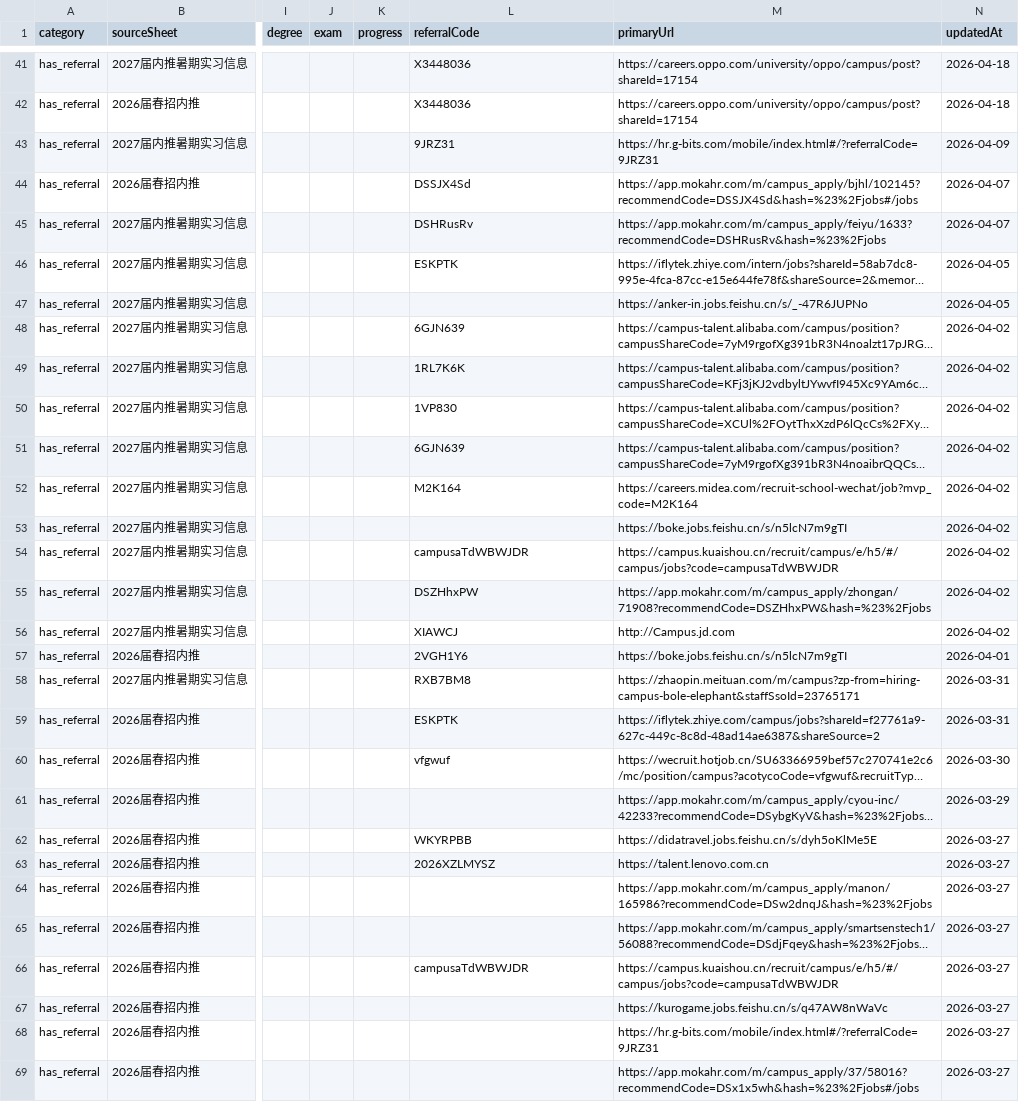
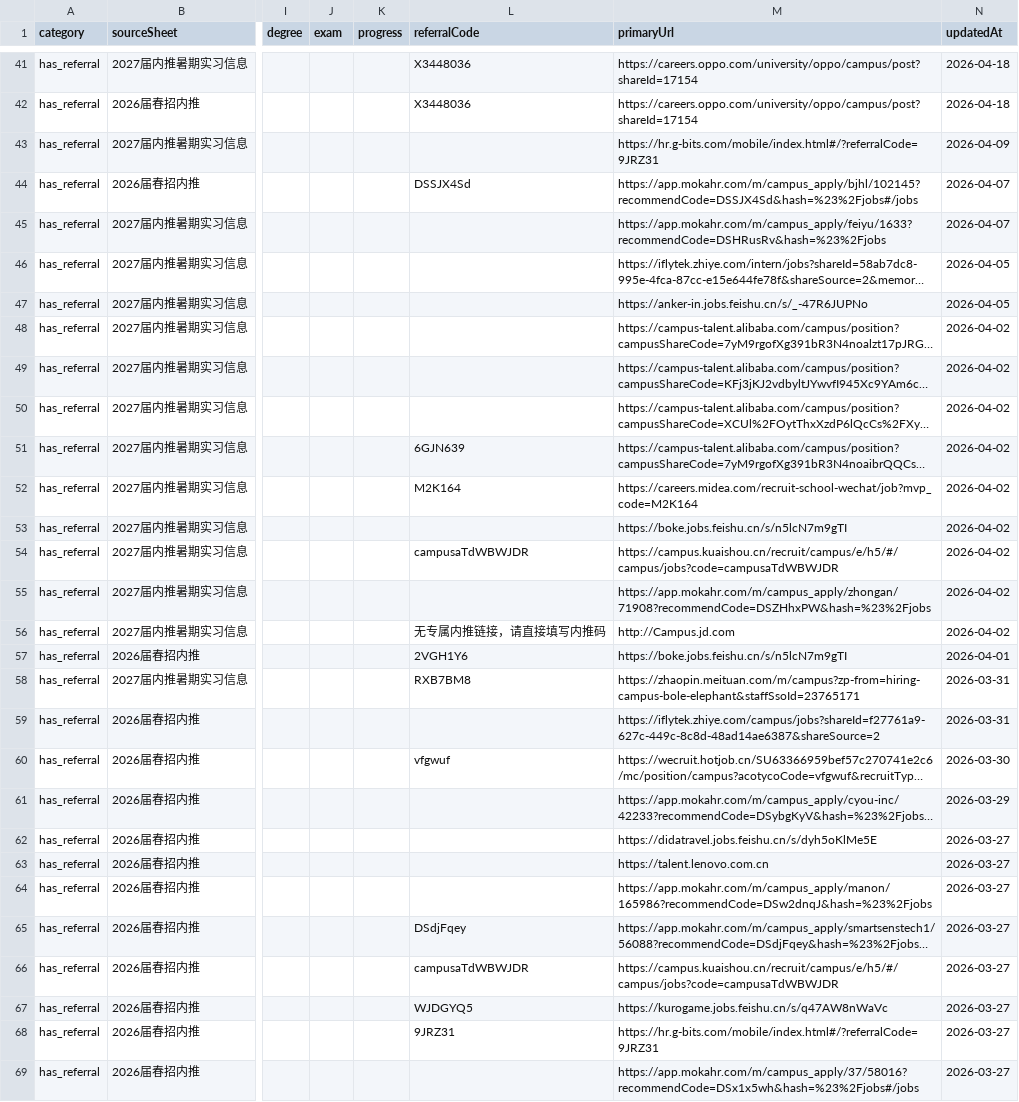
Before and after one commit to ChangMingChao/job-card-collection, a CSV file: jobs.csv, drawn as a sheet; only a part is shown, gaps mark what is left out; long unchanged cells end in …; the diff covers the shown part only; the diff names each change by its address in the sheet, - before the commit and + after, or states it on an @@ line.

```diff
--- a/jobs.csv
+++ b/jobs.csv
-L43 (referralCode): 9JRZ31
+L43 (referralCode): (empty)
-L45 (referralCode): DSHRusRv
+L45 (referralCode): (empty)
-L46 (referralCode): ESKPTK
+L46 (referralCode): (empty)
-L48 (referralCode): 6GJN639
+L48 (referralCode): (empty)
-L49 (referralCode): 1RL7K6K
+L49 (referralCode): (empty)
-L50 (referralCode): 1VP830
+L50 (referralCode): (empty)
-L55 (referralCode): DSZHhxPW
+L55 (referralCode): (empty)
-L56 (referralCode): XIAWCJ
+L56 (referralCode): 无专属内推链接，请直接填写内推码
-L59 (referralCode): ESKPTK
+L59 (referralCode): (empty)
-L62 (referralCode): WKYRPBB
+L62 (referralCode): (empty)
-L63 (referralCode): 2026XZLMYSZ
+L63 (referralCode): (empty)
-L65 (referralCode): (empty)
+L65 (referralCode): DSdjFqey
-L67 (referralCode): (empty)
+L67 (referralCode): WJDGYQ5
-L68 (referralCode): (empty)
+L68 (referralCode): 9JRZ31
```
Also changed, not shown: 50 edited cells elsewhere in this file, 1 other file.
